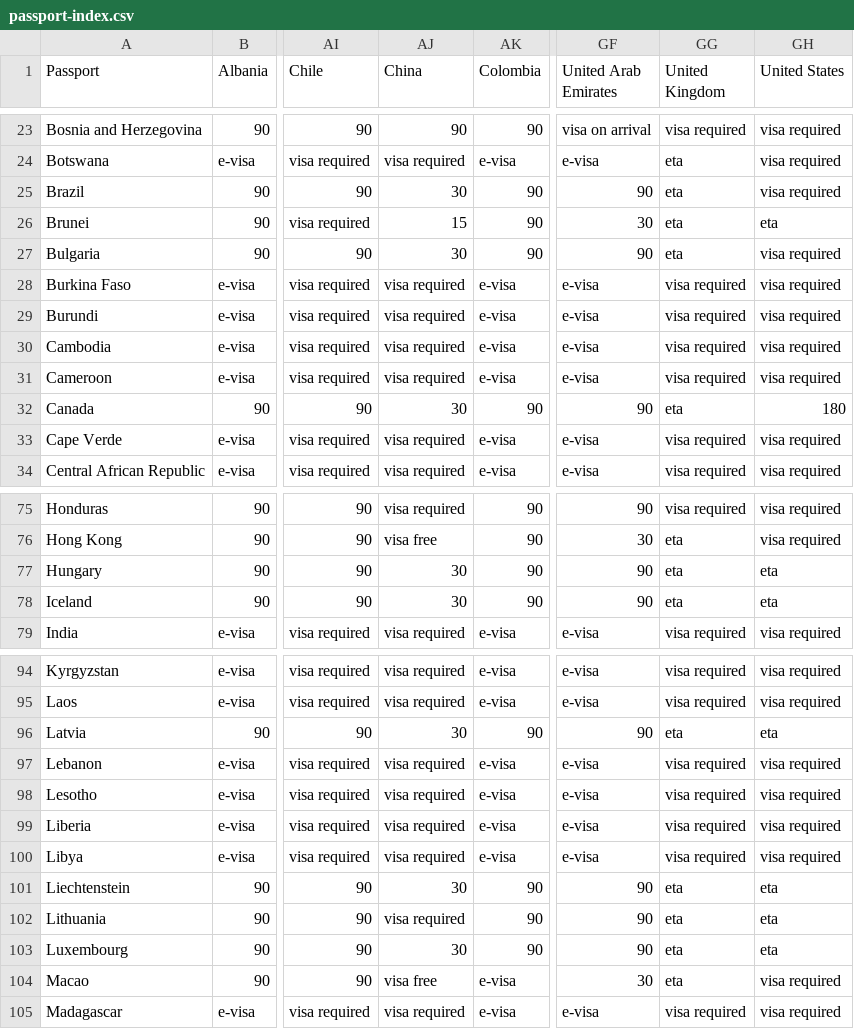
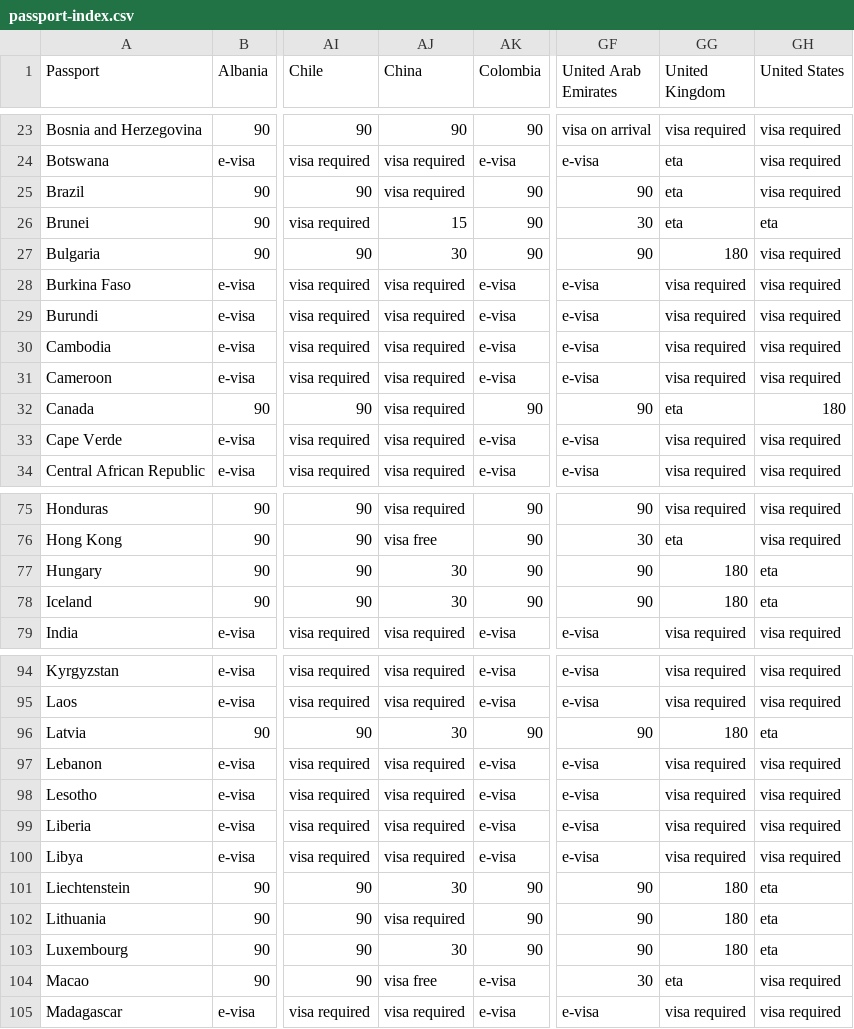
Before and after one commit to adityabhojani/isVisaRequired.com, a CSV file: artifacts/api-server/src/data/passport-index.csv, drawn as a sheet; only a part is shown, gaps mark what is left out; the diff covers the shown part only; the diff names each change by its address in the sheet, - before the commit and + after, or states it on an @@ line.

```diff
--- a/artifacts/api-server/src/data/passport-index.csv
+++ b/artifacts/api-server/src/data/passport-index.csv
-AJ25 (China): 30
+AJ25 (China): visa required
-GG27 (United Kingdom): eta
+GG27 (United Kingdom): 180
-AJ32 (China): 30
+AJ32 (China): visa required
-GG77:GG78 (United Kingdom): eta
+GG77:GG78 (United Kingdom): 180
-GG96 (United Kingdom): eta
+GG96 (United Kingdom): 180
-GG101:GG103 (United Kingdom): eta
+GG101:GG103 (United Kingdom): 180
```
Also changed, not shown: 28 edited cells elsewhere in this file, 4 other files.
